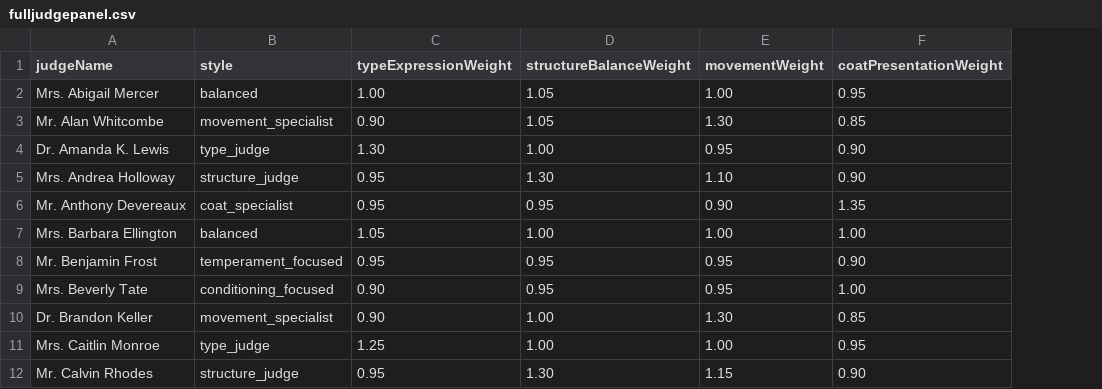
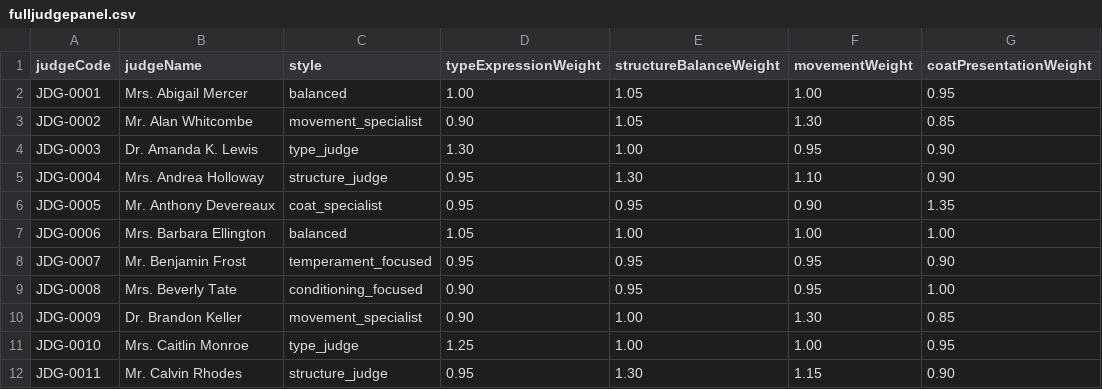
Before and after one commit to JD-JD-DD/ShowRingGame, a CSV file: docs/fulljudgepanel.csv, drawn as a sheet; only a part is shown; the diff names each change by its address in the sheet, - before the commit and + after, or states it on an @@ line.

Commit message:
judgeCode

```diff
--- a/docs/fulljudgepanel.csv
+++ b/docs/fulljudgepanel.csv
+column A (judgeCode), rows 2-12: JDG-0001 | JDG-0002 | JDG-0003 | JDG-0004 | JDG-0005 | JDG-0006 | JDG-0007 | JDG-0008 | JDG-0009 | JDG-0010 | JDG-0011
```
Also changed, not shown: 11 other files.
